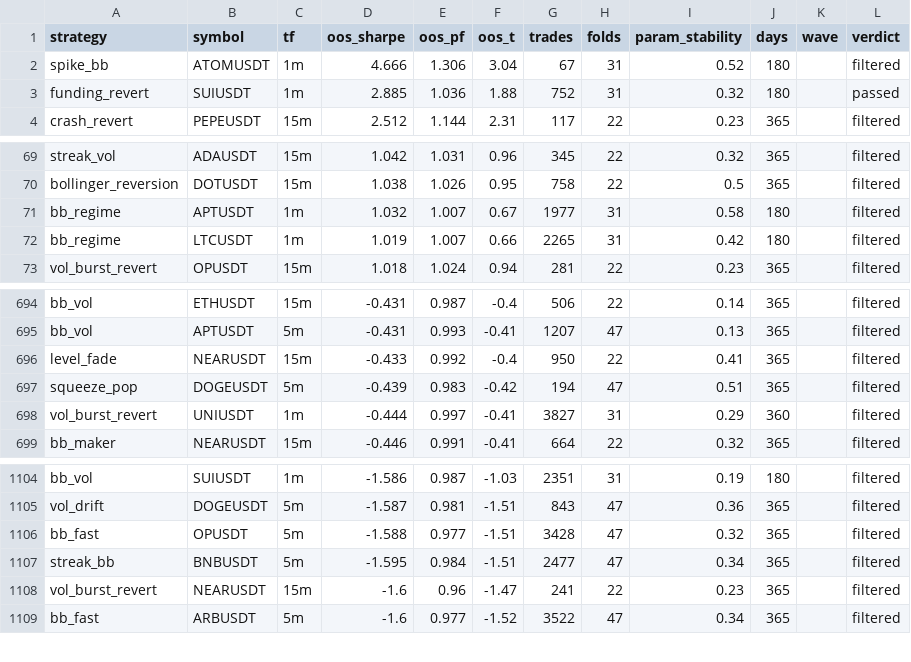
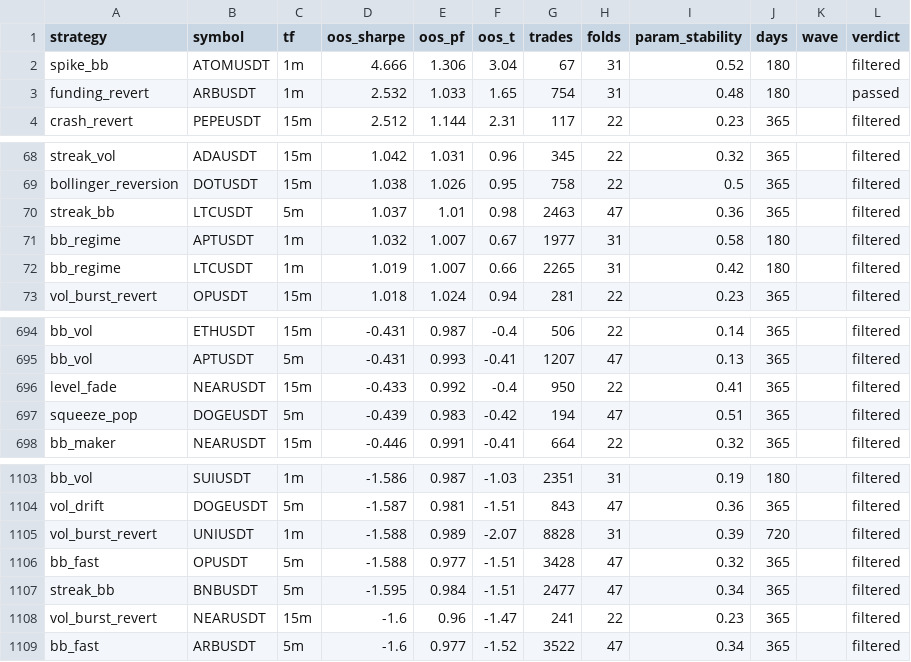
Before and after one commit to davletovaalmira11-creator/scalp-lab-pro, a CSV file: engines/scalp/reports/archive.csv, drawn as a sheet; only a part is shown, gaps mark what is left out; the diff covers the shown part only.

```diff
--- a/engines/scalp/reports/archive.csv
+++ b/engines/scalp/reports/archive.csv
@@ -2,3 +2,3 @@ strategy,symbol,tf,oos_sharpe,oos_pf,oos_t,trades,folds,param_stability,days,wav
 spike_bb,ATOMUSDT,1m,4.666,1.306,3.04,67,31,0.52,180,,filtered
-funding_revert,SUIUSDT,1m,2.885,1.036,1.88,752,31,0.32,180,,passed
+funding_revert,ARBUSDT,1m,2.532,1.033,1.65,754,31,0.48,180,,passed
 crash_revert,PEPEUSDT,15m,2.512,1.144,2.31,117,22,0.23,365,,filtered
@@ -70,2 +69,3 @@ streak_vol,ADAUSDT,15m,1.042,1.031,0.96,345,22,0.32,365,,filtered
 bollinger_reversion,DOTUSDT,15m,1.038,1.026,0.95,758,22,0.5,365,,filtered
+streak_bb,LTCUSDT,5m,1.037,1.01,0.98,2463,47,0.36,365,,filtered
 bb_regime,APTUSDT,1m,1.032,1.007,0.67,1977,31,0.58,180,,filtered
@@ -697,3 +697,2 @@ level_fade,NEARUSDT,15m,-0.433,0.992,-0.4,950,22,0.41,365,,filtered
 squeeze_pop,DOGEUSDT,5m,-0.439,0.983,-0.42,194,47,0.51,365,,filtered
-vol_burst_revert,UNIUSDT,1m,-0.444,0.997,-0.41,3827,31,0.29,360,,filtered
 bb_maker,NEARUSDT,15m,-0.446,0.991,-0.41,664,22,0.32,365,,filtered
@@ -1105,2 +1104,3 @@ bb_vol,SUIUSDT,1m,-1.586,0.987,-1.03,2351,31,0.19,180,,filtered
 vol_drift,DOGEUSDT,5m,-1.587,0.981,-1.51,843,47,0.36,365,,filtered
+vol_burst_revert,UNIUSDT,1m,-1.588,0.989,-2.07,8828,31,0.39,720,,filtered
 bb_fast,OPUSDT,5m,-1.588,0.977,-1.51,3428,47,0.32,365,,filtered
```
Also changed, not shown: 4 added rows and 5 removed rows elsewhere in this file, 5 other files.
